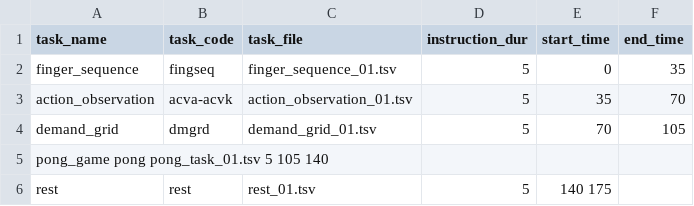
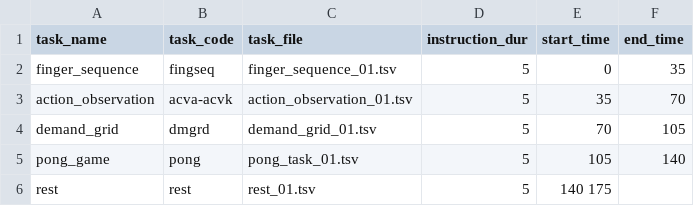
Before and after one commit to meganmarkiewicz/MultiTaskBattery_7TProject, a TSV file: experiments/7TP/run_files/run_01.tsv, drawn as a sheet.

Commit message:
Update run_01.tsv

```diff
--- a/experiments/7TP/run_files/run_01.tsv
+++ b/experiments/7TP/run_files/run_01.tsv
@@ -4,3 +4,3 @@ action_observation	acva-acvk	action_observation_01.tsv	5	35	70
 demand_grid	dmgrd	demand_grid_01.tsv	5	70	105
-pong_game  pong  pong_task_01.tsv  5  105  140
+pong_game	pong	pong_task_01.tsv	5	105	140
 rest	rest	rest_01.tsv	5	140 175
```
